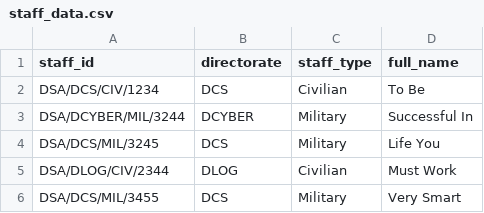
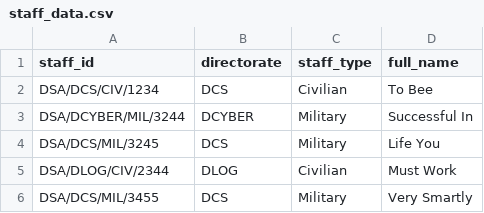
Before and after one commit to kedinaimoke/clock_in_register, a CSV file: staff_data.csv, drawn as a sheet.

Commit message:
Implementation of Staff Editing

```diff
--- a/staff_data.csv
+++ b/staff_data.csv
@@ -1,3 +1,3 @@
 staff_id,directorate,staff_type,full_name
-DSA/DCS/CIV/1234,DCS,Civilian,To Be
+DSA/DCS/CIV/1234,DCS,Civilian,To Bee
 DSA/DCYBER/MIL/3244,DCYBER,Military,Successful In
@@ -5,2 +5,2 @@ DSA/DCS/MIL/3245,DCS,Military,Life You
 DSA/DLOG/CIV/2344,DLOG,Civilian,Must Work
-DSA/DCS/MIL/3455,DCS,Military,Very Smart
+DSA/DCS/MIL/3455,DCS,Military,Very Smartly
```
Also changed, not shown: 4 other files.
